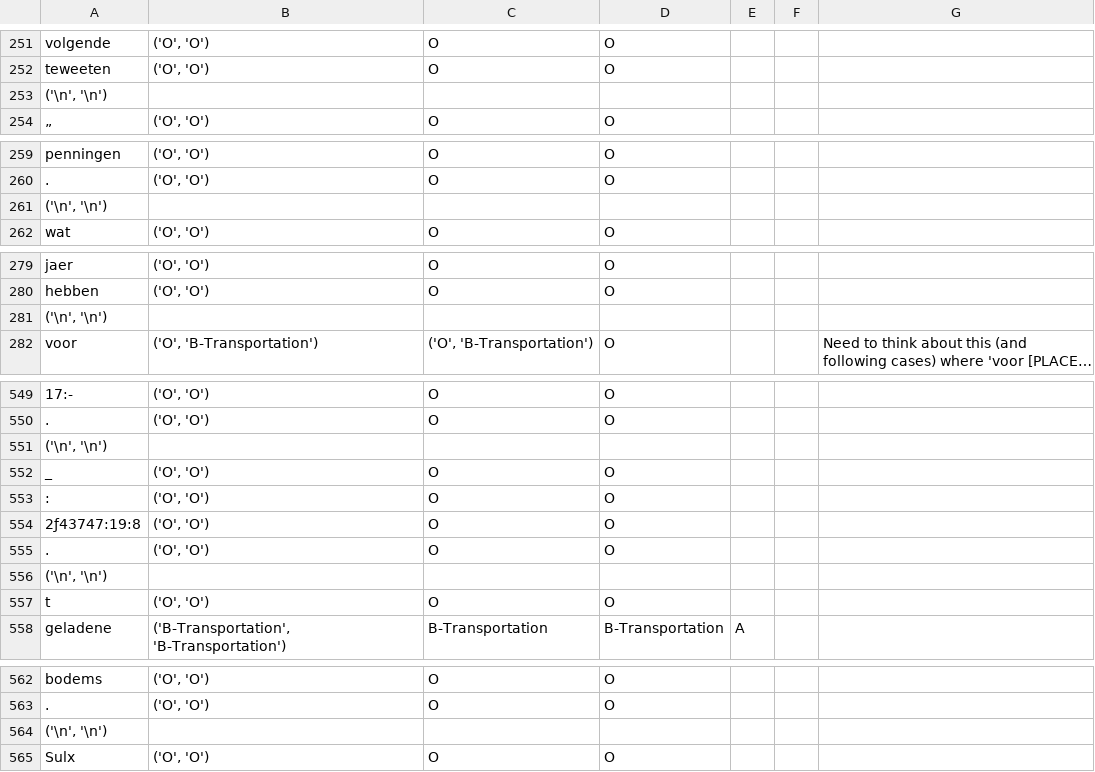
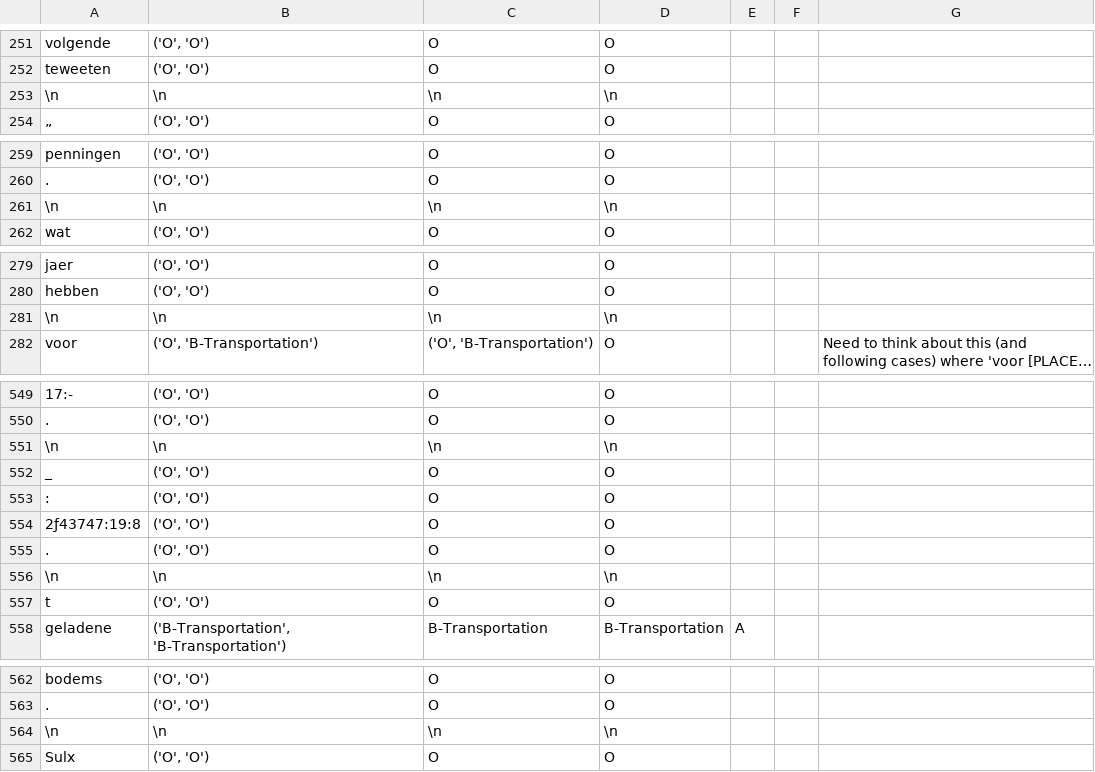
Before and after one commit to StellaVerkijk/event_annotation_app, a CSV file: 1812.csv, drawn as a sheet; only a part is shown, gaps mark what is left out; long unchanged cells end in …; removed rows and columns are numbered as before the commit, all else as after; the diff covers the shown part only; the diff names each change by its address in the sheet, - before the commit and + after, or states it on an @@ line.

```diff
--- a/1812.csv
+++ b/1812.csv
-row 253: ('\n', '\n')
+row 253: \n | \n | \n | \n
-row 261: ('\n', '\n')
+row 261: \n | \n | \n | \n
-row 281: ('\n', '\n')
+row 281: \n | \n | \n | \n
-row 551: ('\n', '\n')
+row 551: \n | \n | \n | \n
-row 556: ('\n', '\n')
+row 556: \n | \n | \n | \n
-row 564: ('\n', '\n')
+row 564: \n | \n | \n | \n
```
Also changed, not shown: 17 added rows and 17 removed rows elsewhere in this file, 1 other file.
